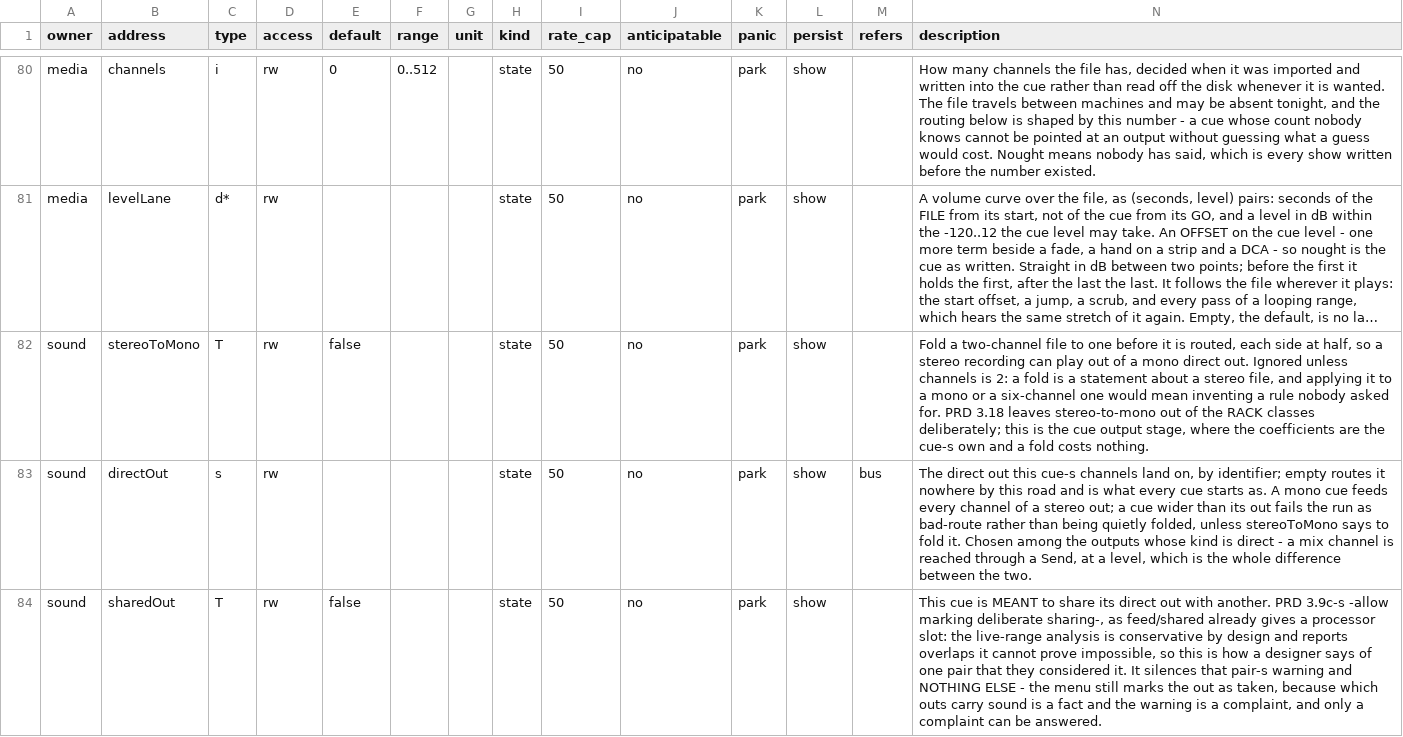
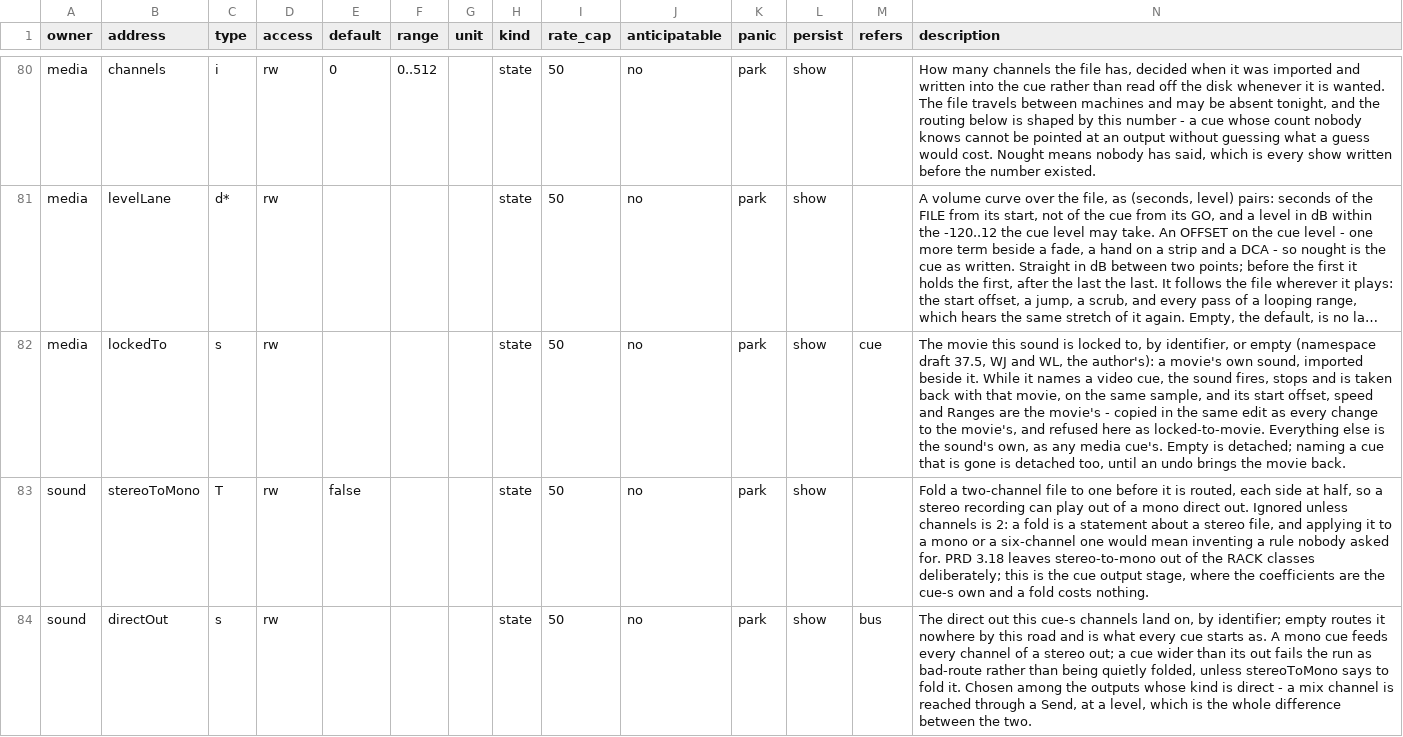
Before and after one commit to pob31/go.dot, a CSV file: docs/parameters/godot-parameters.csv, drawn as a sheet; only a part is shown, gaps mark what is left out; the shorter side is filled out with more unchanged rows; long unchanged cells end in …; the diff names each change by its address in the sheet, - before the commit and + after, or states it on an @@ line.

```diff
--- a/docs/parameters/godot-parameters.csv
+++ b/docs/parameters/godot-parameters.csv
+row 82: media | lockedTo | s | rw |  |  |  | state | 50 | no | park | show | cue | The movie this sound is locked to, by identifier, or empty (namespace draft 37.5, WJ and WL, the author's): a movie's own sound, imported beside it. While it names a video cue, the sound fires, stops and is taken back with that movie, on the same sample, and its start offset, speed and Ranges are the movie's - copied in the same edit as every change to the movie's, and refused here as locked-to-movie. Everything else is the sound's own, as any media cue's. Empty is detached; naming a cue that is gone is detached too, until an undo brings the movie back.
```
Also changed, not shown: 10 other files.
